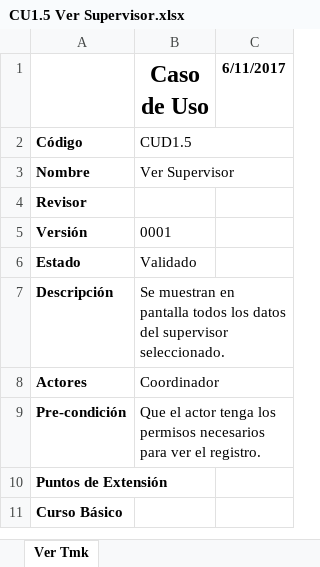
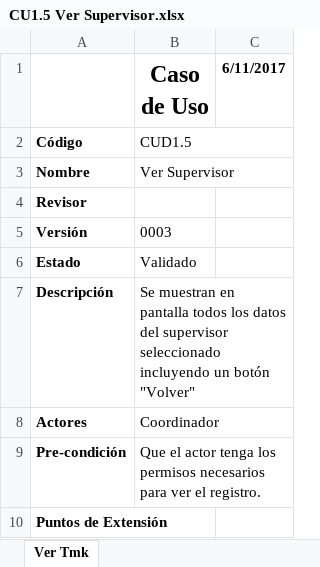
Before and after one commit to pablobasto/TCI, an Excel workbook: CU1.5 Ver Supervisor.xlsx, sheet Ver Tmk, drawn as a sheet; only a part is shown; the shorter side is filled out with more unchanged rows; values as stored, in another font and other column widths than the file's, no borders; the diff covers the shown part only; the diff names each change by its address in the sheet, - before the commit and + after, or states it on an @@ line.

```diff
--- a/CU1.5 Ver Supervisor.xlsx (sheet Ver Tmk)
+++ b/CU1.5 Ver Supervisor.xlsx (sheet Ver Tmk)
-B5 (Caso de Uso): 0001
+B5 (Caso de Uso): 0003
-B7 (Caso de Uso): …del supervisor seleccionado.
+B7 (Caso de Uso): …del supervisor seleccionado incluyendo un botón "Volver"
```
Also changed, not shown: 2 added rows and 2 edited cells elsewhere in this sheet.
